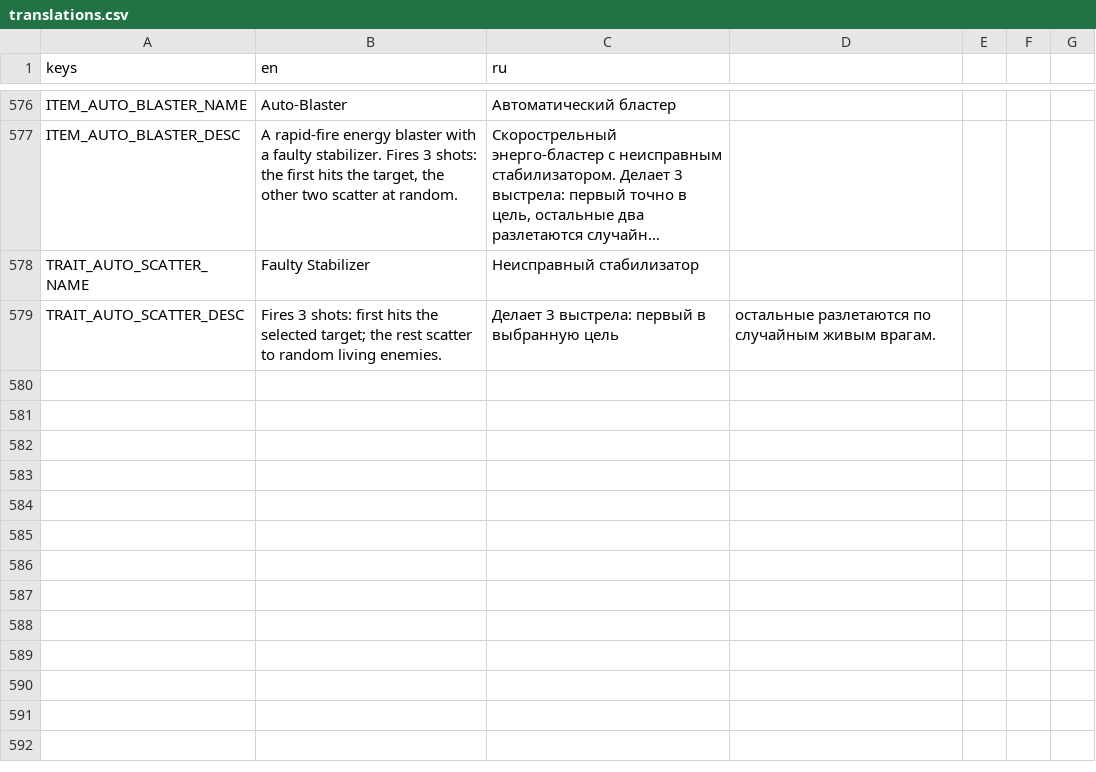
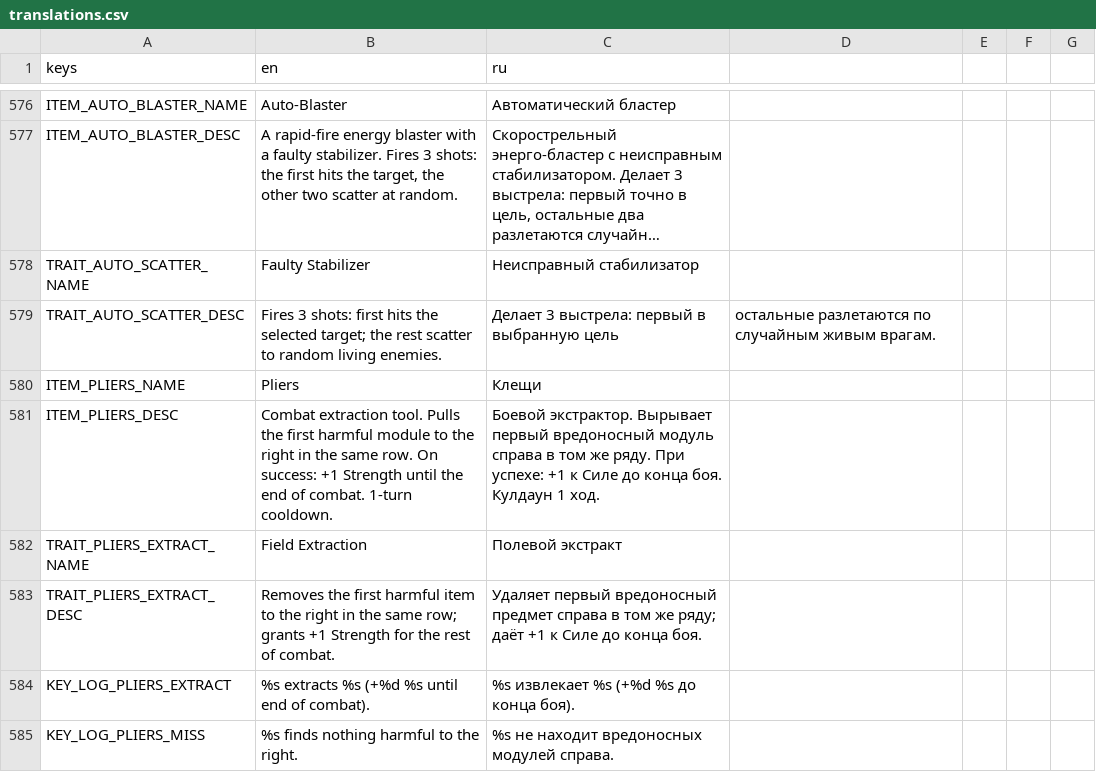
Before and after one commit to vtyurin89/framewrack_v1, a CSV file: translations/translations.csv, drawn as a sheet; only a part is shown, gaps mark what is left out; long unchanged cells end in …; the diff names each change by its address in the sheet, - before the commit and + after, or states it on an @@ line.

Commit message:
feat: pliers item

```diff
--- a/translations/translations.csv
+++ b/translations/translations.csv
+row 580: ITEM_PLIERS_NAME | Pliers | Клещи
+row 581: ITEM_PLIERS_DESC | Combat extraction tool. Pulls the first harmful module to the right in the same row. On success: +1 Strength until the end of combat. 1-turn cooldown. | Боевой экстрактор. Вырывает первый вредоносный модуль справа в том же ряду. При успехе: +1 к Силе до конца боя. Кулдаун 1 ход.
+row 582: TRAIT_PLIERS_EXTRACT_NAME | Field Extraction | Полевой экстракт
+row 583: TRAIT_PLIERS_EXTRACT_DESC | Removes the first harmful item to the right in the same row; grants +1 Strength for the rest of combat. | Удаляет первый вредоносный предмет справа в том же ряду; даёт +1 к Силе до конца боя.
+row 584: KEY_LOG_PLIERS_EXTRACT | %s extracts %s (+%d %s until end of combat). | %s извлекает %s (+%d %s до конца боя).
+row 585: KEY_LOG_PLIERS_MISS | %s finds nothing harmful to the right. | %s не находит вредоносных модулей справа.
```
Also changed, not shown: data/items.csv, data/trait_catalog.csv, 6 other files.
